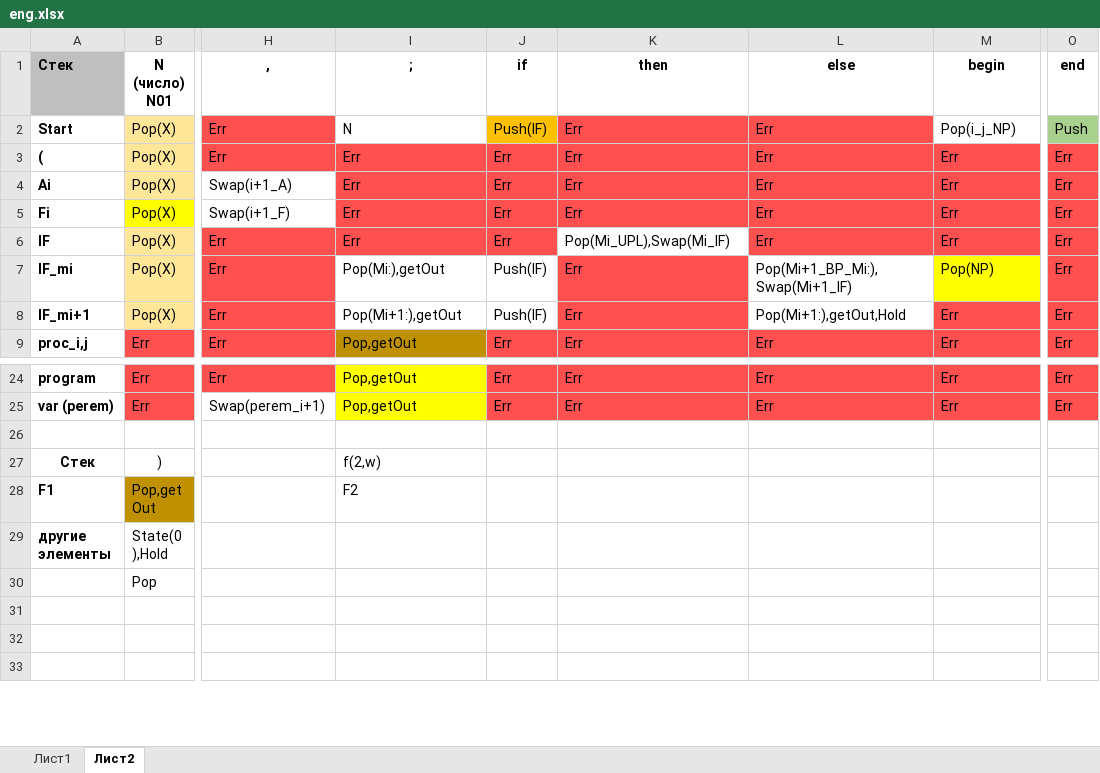
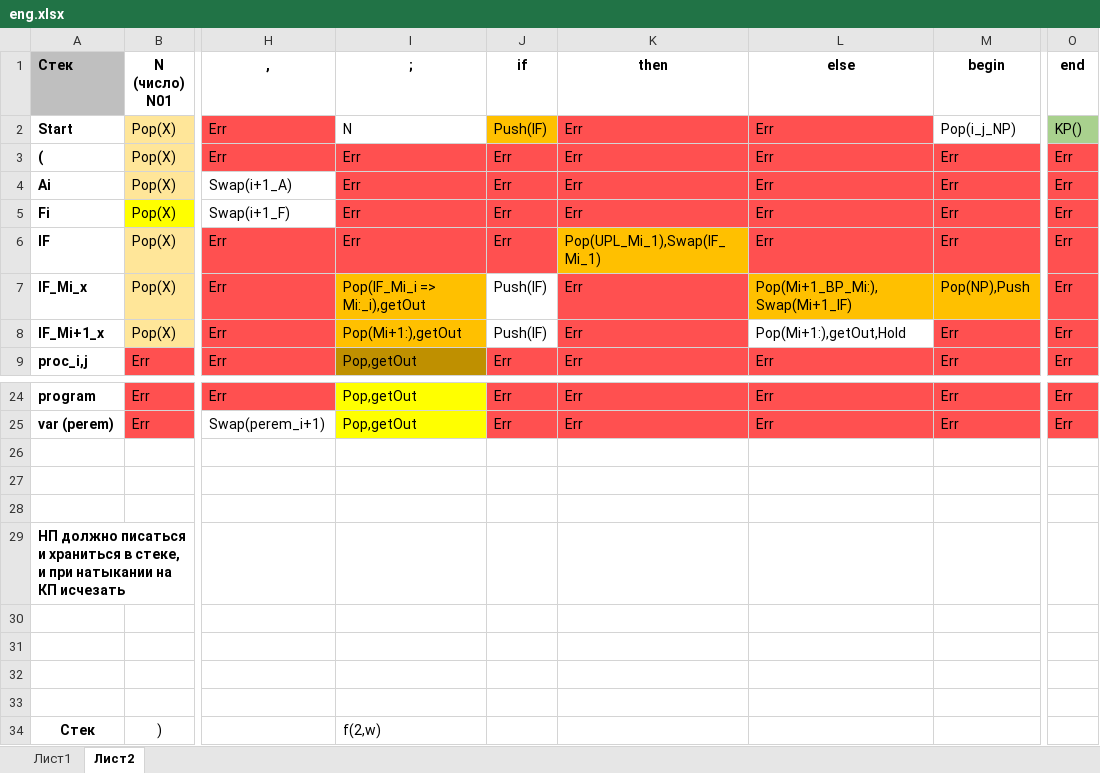
Before and after one commit to AgonyMidnight/PascalToFortran, an Excel workbook: eng.xlsx, sheet Лист2, drawn as a sheet; only a part is shown, gaps mark what is left out; the shorter side is filled out with more unchanged rows; values as stored, in another font and other column widths than the file's, no borders; rows hold the shown columns only; the diff names each change by its address in the sheet, - before the commit and + after, or states it on an @@ line.

```diff
--- a/eng.xlsx (sheet Лист2)
+++ b/eng.xlsx (sheet Лист2)
-O2 (end): Push
+O2 (end): KP()
-K6 (then): Pop(Mi_UPL),Swap(Mi_IF)
+K6 (then): Pop(UPL_Mi_1),Swap(IF_Mi_1)
-K6 fill: none
+K6 fill: #FFC000
-A7 (Стек): IF_mi
+A7 (Стек): IF_Mi_x
-I7 (;): Pop(Mi:),getOut
+I7 (;): Pop(IF_Mi_i => Mi:_i),getOut
-I7:I8 fill: none
+I7:I8 fill: #FFC000
-L7 (else): Pop(Mi+1_BP_Mi:), Swap(Mi+1_IF)
+L7 (else): Pop(Mi+1_BP_Mi:),Swap(Mi+1_IF)
-L7 fill: none
+L7 fill: #FFC000
-M7 (begin): Pop(NP)
+M7 (begin): Pop(NP),Push
-M7 fill: #FFFF00
+M7 fill: #FFC000
-A8 (Стек): IF_mi+1
+A8 (Стек): IF_Mi+1_x
+row 26: (empty)
+row 27: (empty)
+row 28: (empty)
+row 29: НП должно писаться и храниться в стеке, и при натыкании на КП исчезать
+row 30: (empty)
+row 31: (empty)
+row 32: (empty)
```
Also changed, not shown: 10 other files.
